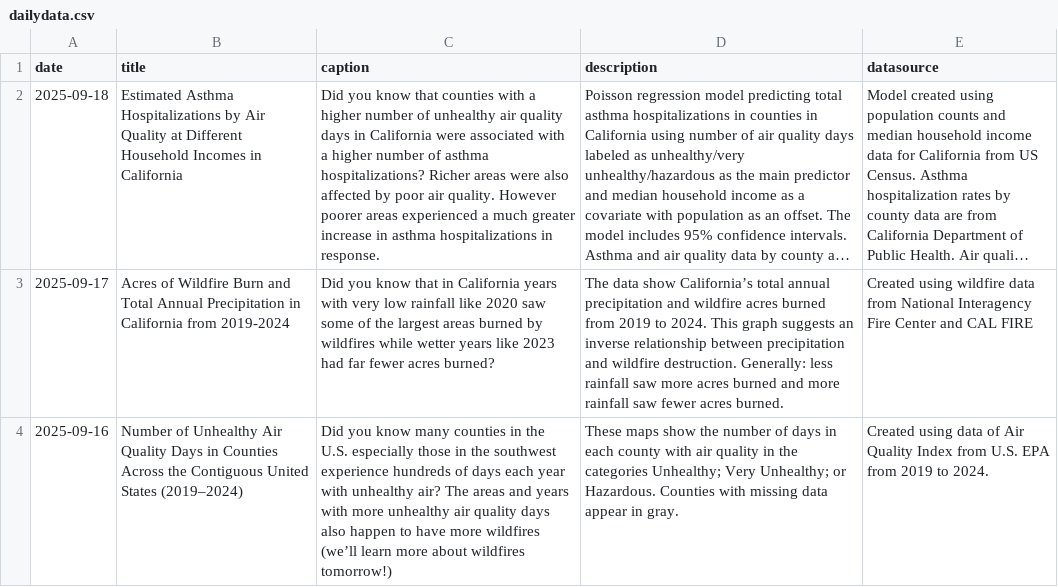
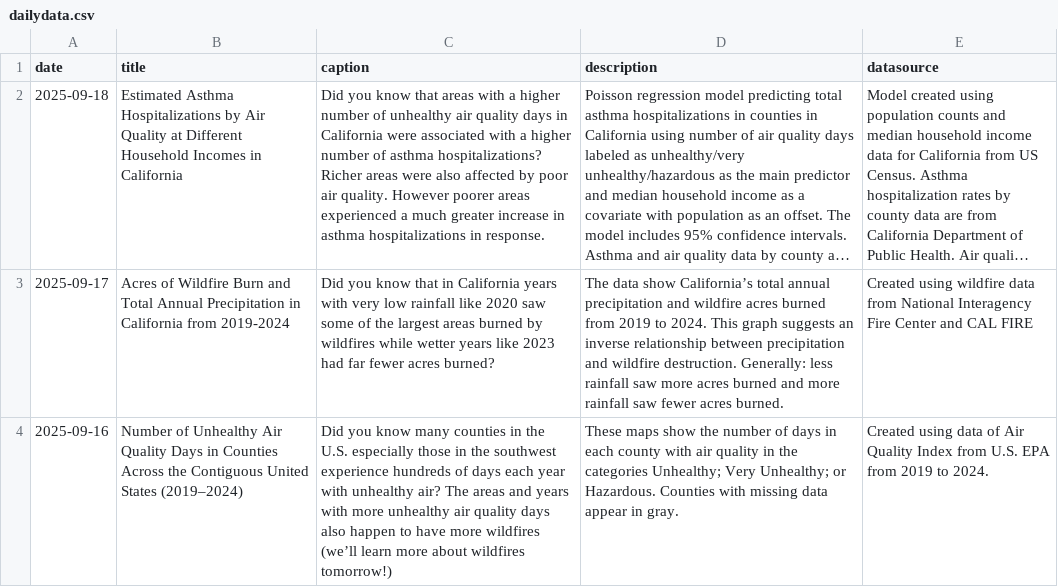
Before and after one commit to contactdailydata-spec/dailydata, a CSV file: dailydata.csv, drawn as a sheet; only a part is shown; long unchanged cells end in …; the diff names each change by its address in the sheet, - before the commit and + after, or states it on an @@ line.

```diff
--- a/dailydata.csv
+++ b/dailydata.csv
-C2 (caption): …know that counties with a…
+C2 (caption): …know that areas with a…
```
Also changed, not shown: 2 other files.
